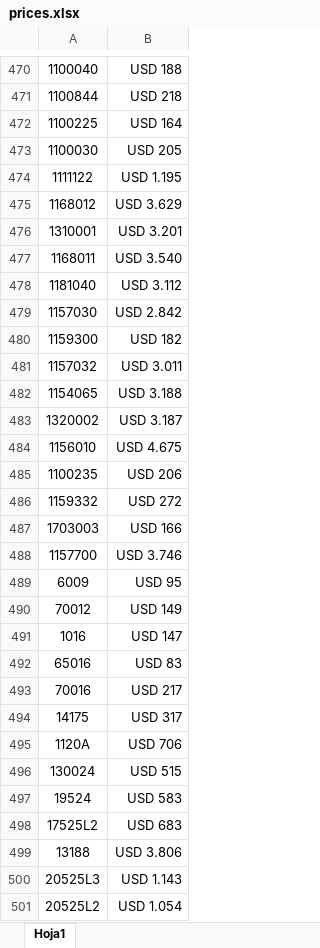
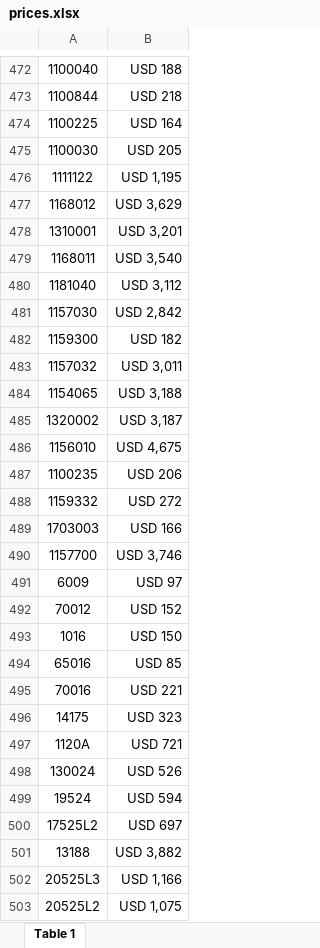
Before and after one commit to agustinlina/la_union_api_prices, an Excel workbook: api/files/prices.xlsx, sheet Table 1, drawn as a sheet; only a part is shown, gaps mark what is left out; values as stored, in another font and other column widths than the file's, no borders; addresses are those after the commit; the diff covers the shown part only; the diff names each change by its address in the sheet, - before the commit and + after, or states it on an @@ line.

Commit message:
hola

```diff
--- a/api/files/prices.xlsx (sheet Table 1)
+++ b/api/files/prices.xlsx (sheet Table 1)
-sheet tab: Hoja1
+sheet tab: Table 1
-B476: USD 1.195
+B476: USD 1,195
-B477: USD 3.629
+B477: USD 3,629
-B478: USD 3.201
+B478: USD 3,201
-B479: USD 3.540
+B479: USD 3,540
-B480: USD 3.112
+B480: USD 3,112
-B481: USD 2.842
+B481: USD 2,842
-B483: USD 3.011
+B483: USD 3,011
-B484: USD 3.188
+B484: USD 3,188
-B485: USD 3.187
+B485: USD 3,187
-B486: USD 4.675
+B486: USD 4,675
-B490: USD 3.746
+B490: USD 3,746
-B491: USD 95
+B491: USD 97
-B492: USD 149
+B492: USD 152
-B493: USD 147
+B493: USD 150
-B494: USD 83
+B494: USD 85
-B495: USD 217
+B495: USD 221
-B496: USD 317
+B496: USD 323
-B497: USD 706
+B497: USD 721
-B498: USD 515
+B498: USD 526
-B499: USD 583
+B499: USD 594
-B500: USD 683
+B500: USD 697
-B501: USD 3.806
+B501: USD 3,882
-B502: USD 1.143
+B502: USD 1,166
-B503: USD 1.054
+B503: USD 1,075
```
Also changed, not shown: 29 added rows, 13 removed rows, 620 edited cells and cell formats elsewhere in this sheet.
